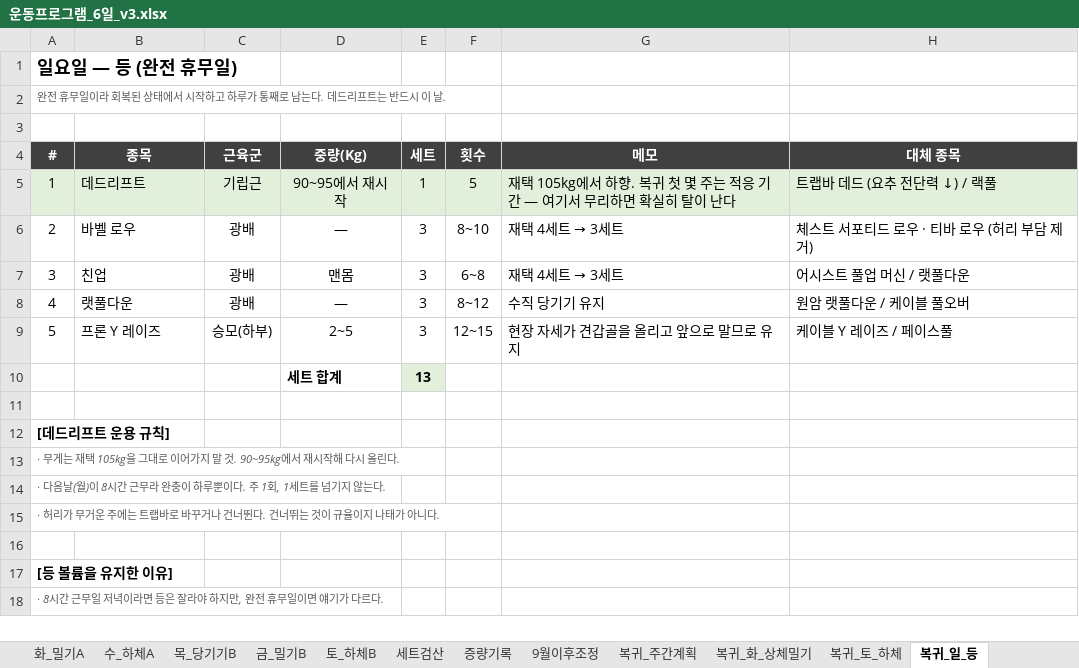
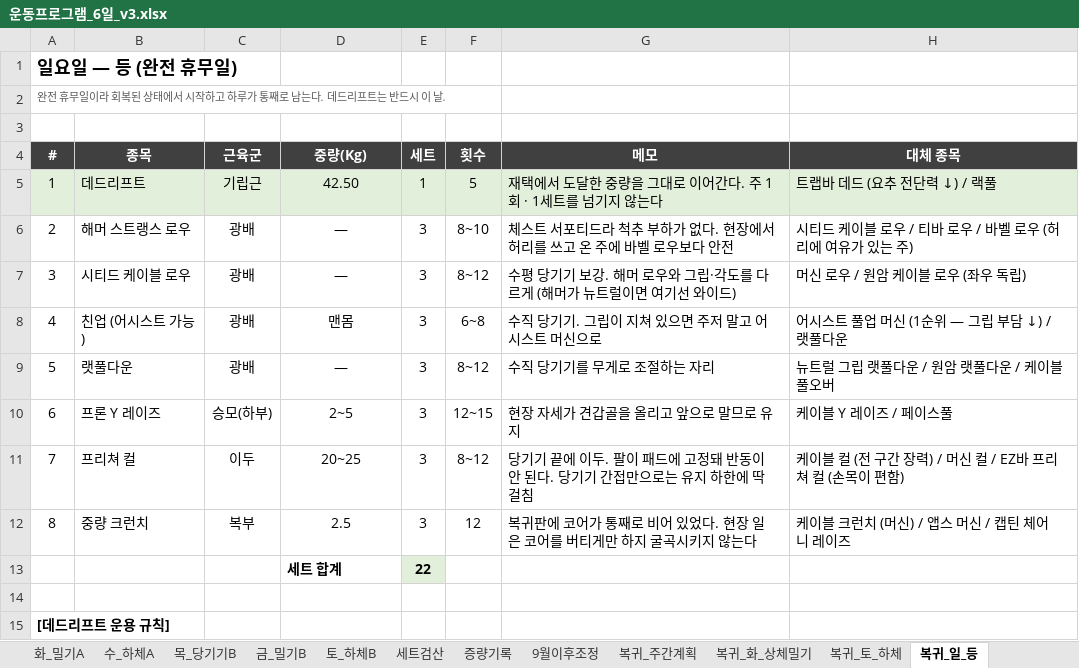
Before and after one commit to ktmffl-max/health1234, an Excel workbook: 운동프로그램_6일_v3.xlsx, sheet 복귀_일_등, drawn as a sheet; only a part is shown; the shorter side is filled out with more unchanged rows; values as stored, in another font and other column widths than the file's, no borders; removed rows and columns are numbered as before the commit, all else as after; the diff names each change by its address in the sheet, - before the commit and + after, or states it on an @@ line.

```diff
--- a/운동프로그램_6일_v3.xlsx (sheet 복귀_일_등)
+++ b/운동프로그램_6일_v3.xlsx (sheet 복귀_일_등)
-D5 (중량(Kg)): 90~95에서 재시작
+D5 (중량(Kg)): 42.50
-G5 (메모): 재택 105kg에서 하향. 복귀 첫 몇 주는 적응 기간 — 여기서 무리하면 확실히 탈이 난다
+G5 (메모): 재택에서 도달한 중량을 그대로 이어간다. 주 1회 · 1세트를 넘기지 않는다
-B6 (종목): 바벨 로우
+B6 (종목): 해머 스트랭스 로우
@@ G6 (메모): 재택 4세트 → 3세트 → 체스트 서포티드라 척추 부하가 없다. 현장에서 허리를 쓰고 온 주에 바벨 로우보다 안전 @@
-H6 (대체 종목): 체스트 서포티드 로우 · 티바 로우 (허리 부담 제거)
+H6 (대체 종목): 시티드 케이블 로우 / 티바 로우 / 바벨 로우 (허리에 여유가 있는 주)
+row 7: 3 | 시티드 케이블 로우 | 광배 | — | 3 | 8~12 | 수평 당기기 보강. 해머 로우와 그립·각도를 다르게 (해머가 뉴트럴이면 여기선 와이드) | 머신 로우 / 원암 케이블 로우 (좌우 독립)
@@ column A (#) renumbered between rows 8 and 21 @@
-B8 (종목): 친업
+B8 (종목): 친업 (어시스트 가능)
@@ G8 (메모): 재택 4세트 → 3세트 → 수직 당기기. 그립이 지쳐 있으면 주저 말고 어시스트 머신으로 @@
-H8 (대체 종목): 어시스트 풀업 머신 / 랫풀다운
+H8 (대체 종목): 어시스트 풀업 머신 (1순위 — 그립 부담 ↓) / 랫풀다운
-G9 (메모): 수직 당기기 유지
+G9 (메모): 수직 당기기를 무게로 조절하는 자리
-H9 (대체 종목): 원암 랫풀다운 / 케이블 풀오버
+H9 (대체 종목): 뉴트럴 그립 랫풀다운 / 원암 랫풀다운 / 케이블 풀오버
-row 10:  |  |  | 세트 합계 | 13
+row 11: 7 | 프리쳐 컬 | 이두 | 20~25 | 3 | 8~12 | 당기기 끝에 이두. 팔이 패드에 고정돼 반동이 안 된다. 당기기 간접만으로는 유지 하한에 딱 걸침 | 케이블 컬 (전 구간 장력) / 머신 컬 / EZ바 프리쳐 컬 (손목이 편함)
+row 12: 8 | 중량 크런치 | 복부 | 2.5 | 3 | 12 | 복귀판에 코어가 통째로 비어 있었다. 현장 일은 코어를 버티게만 하지 굴곡시키지 않는다 | 케이블 크런치 (머신) / 앱스 머신 / 캡틴 체어 니 레이즈
+row 13:  |  |  | 세트 합계 | 22
```
Also changed, not shown: sheet 복귀_토_하체, sheet 복귀_화_상체밀기, sheet 복귀_증량원칙, sheet 복귀_주간계획, 2 other files.
